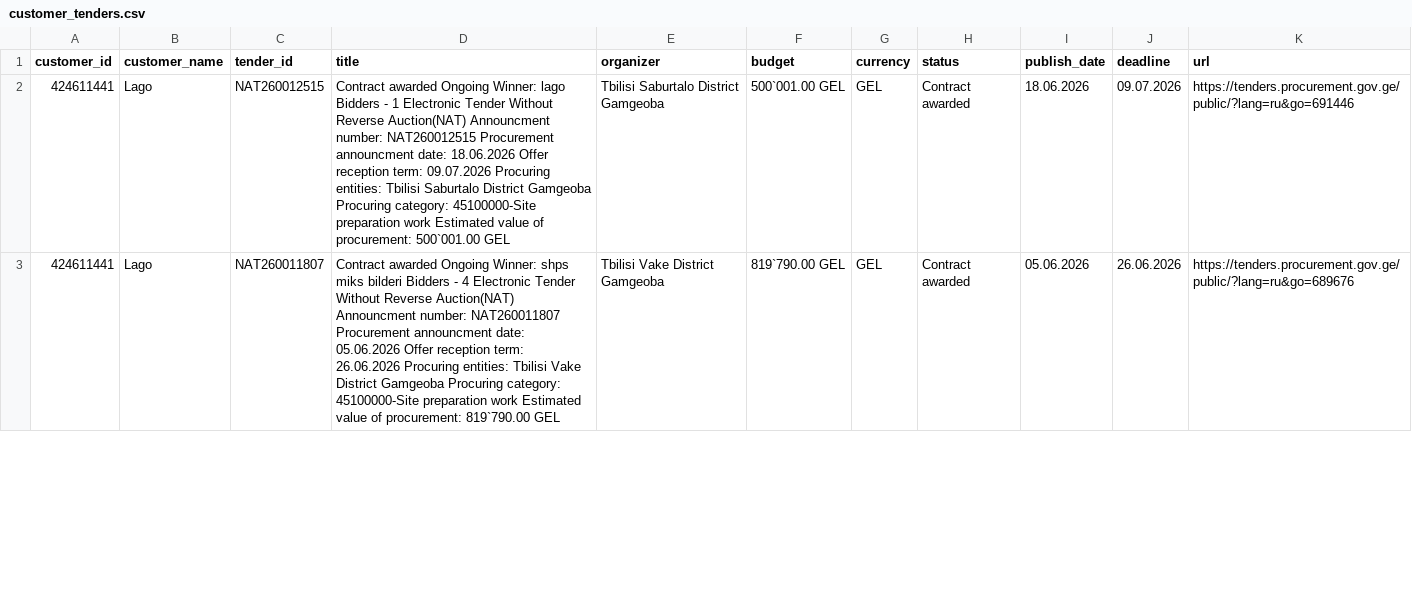
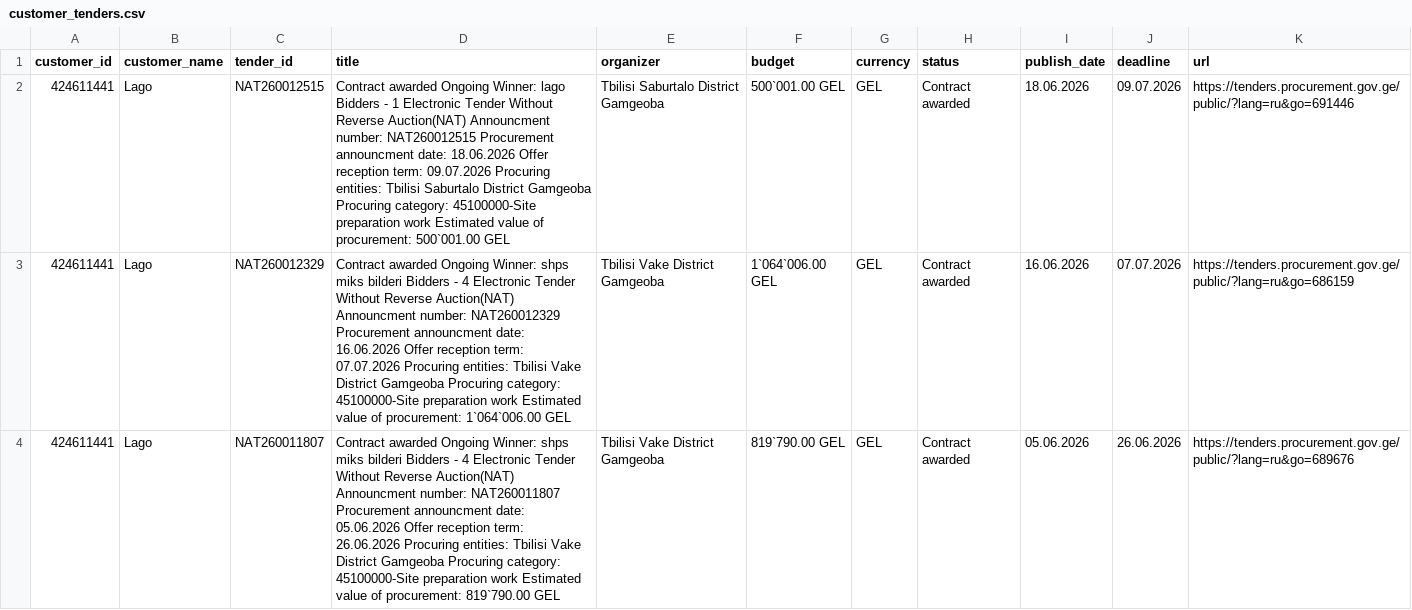
Before and after one commit to shinonkg/gpt-georgia-tender-bot, a CSV file: customer_tenders.csv, drawn as a sheet; only a part is shown; the diff covers the shown part only.

```diff
--- a/customer_tenders.csv
+++ b/customer_tenders.csv
@@ -2,2 +2,3 @@ customer_id,customer_name,tender_id,title,organizer,budget,currency,status,publi
 424611441,Lago,NAT260012515,Contract awarded Ongoing Winner: lago Bidders - 1 Electronic Tender Without Reverse Auction(NAT) Announcment number: NAT260012515 Procurement announcment date: 18.06.2026 Offer reception term: 09.07.2026 Procuring entities: Tbilisi Saburtalo District Gamgeoba Procuring category: 45100000-Site preparation work Estimated value of procurement: 500`001.00 GEL,Tbilisi Saburtalo District Gamgeoba,500`001.00 GEL,GEL,Contract awarded,18.06.2026,09.07.2026,https://tenders.procurement.gov.ge/public/?lang=ru&go=691446
+424611441,Lago,NAT260012329,Contract awarded Ongoing Winner: shps miks bilderi Bidders - 4 Electronic Tender Without Reverse Auction(NAT) Announcment number: NAT260012329 Procurement announcment date: 16.06.2026 Offer reception term: 07.07.2026 Procuring entities: Tbilisi Vake District Gamgeoba Procuring category: 45100000-Site preparation work Estimated value of procurement: 1`064`006.00 GEL,Tbilisi Vake District Gamgeoba,1`064`006.00 GEL,GEL,Contract awarded,16.06.2026,07.07.2026,https://tenders.procurement.gov.ge/public/?lang=ru&go=686159
 424611441,Lago,NAT260011807,Contract awarded Ongoing Winner: shps miks bilderi Bidders - 4 Electronic Tender Without Reverse Auction(NAT) Announcment number: NAT260011807 Procurement announcment date: 05.06.2026 Offer reception term: 26.06.2026 Procuring entities: Tbilisi Vake District Gamgeoba Procuring category: 45100000-Site preparation work Estimated value of procurement: 819`790.00 GEL,Tbilisi Vake District Gamgeoba,819`790.00 GEL,GEL,Contract awarded,05.06.2026,26.06.2026,https://tenders.procurement.gov.ge/public/?lang=ru&go=689676
```
Also changed, not shown: 1 added row and 4 edited cells elsewhere in this file, tenders.csv, 1 other file.
